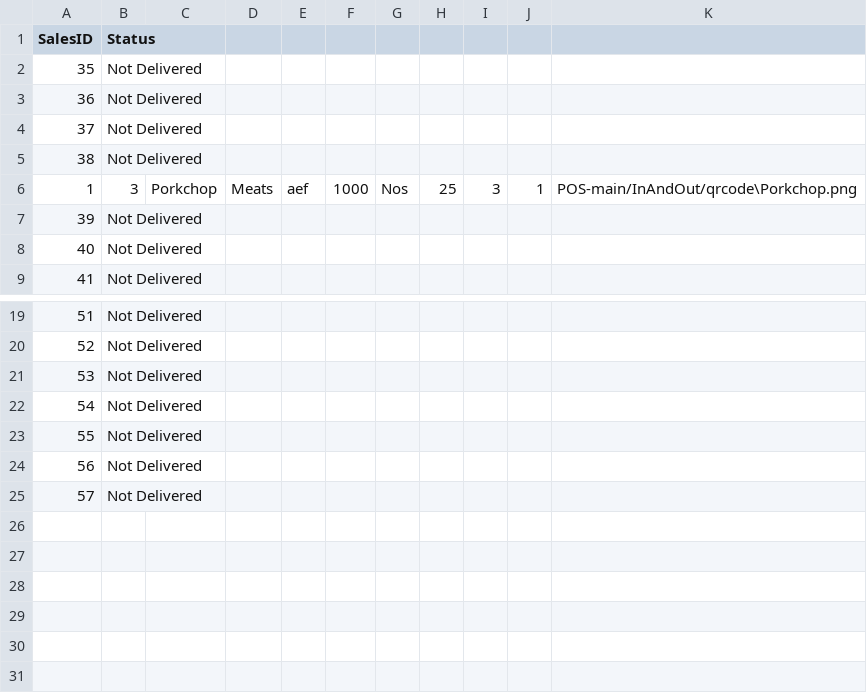
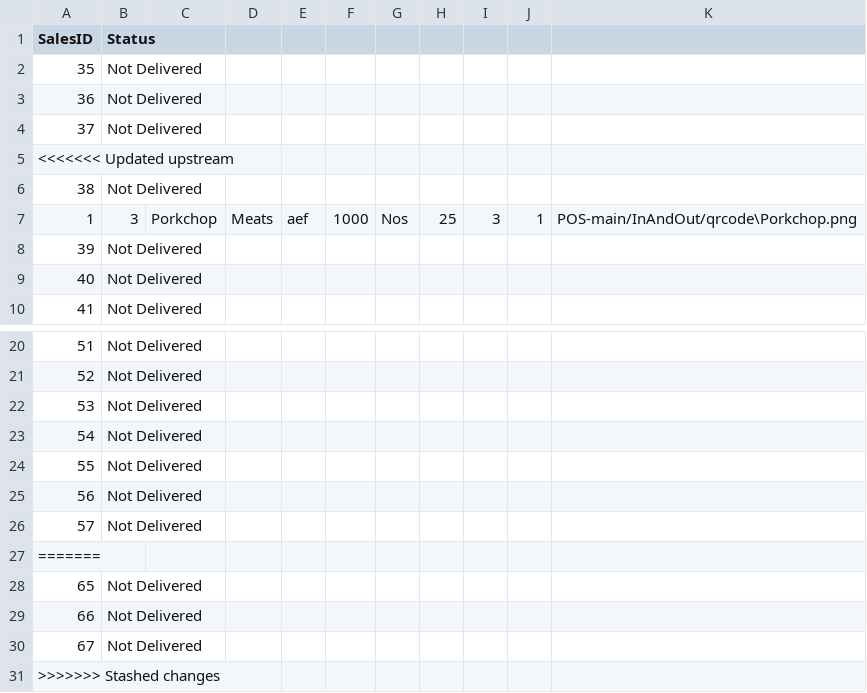
Before and after one commit to Feeder029/POS-main, a CSV file: Reciept_Info.csv, drawn as a sheet; only a part is shown, gaps mark what is left out.

```diff
--- a/Reciept_Info.csv
+++ b/Reciept_Info.csv
@@ -4,2 +4,3 @@ SalesID,Status
 37,Not Delivered
+<<<<<<< Updated upstream
 38,Not Delivered
@@ -25 +26,6 @@ SalesID,Status
 57,Not Delivered
+=======
+65,Not Delivered
+66,Not Delivered
+67,Not Delivered
+>>>>>>> Stashed changes
```
Also changed, not shown: POS-main/POS-ims/inventory.csv, 3 other files.
